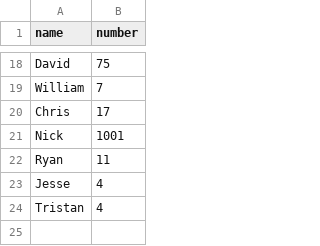
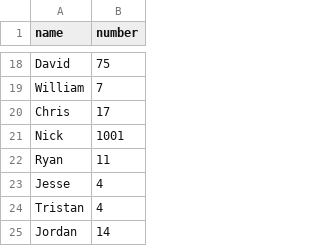
Before and after one commit to infolab-csail/welcome-demo, a CSV file: numbers.csv, drawn as a sheet; only a part is shown, gaps mark what is left out.

Commit message:
Add jordan's favorite number

```diff
--- a/numbers.csv
+++ b/numbers.csv
@@ -24 +24,2 @@ Jesse, 4
 Tristan, 4
+Jordan, 14
```
